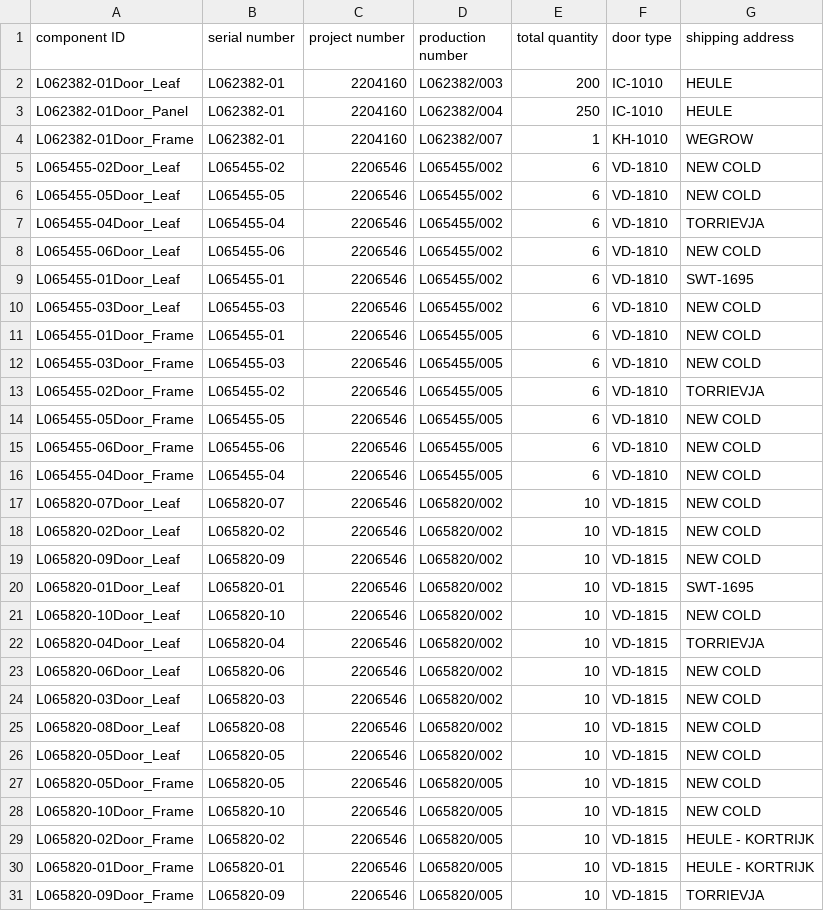
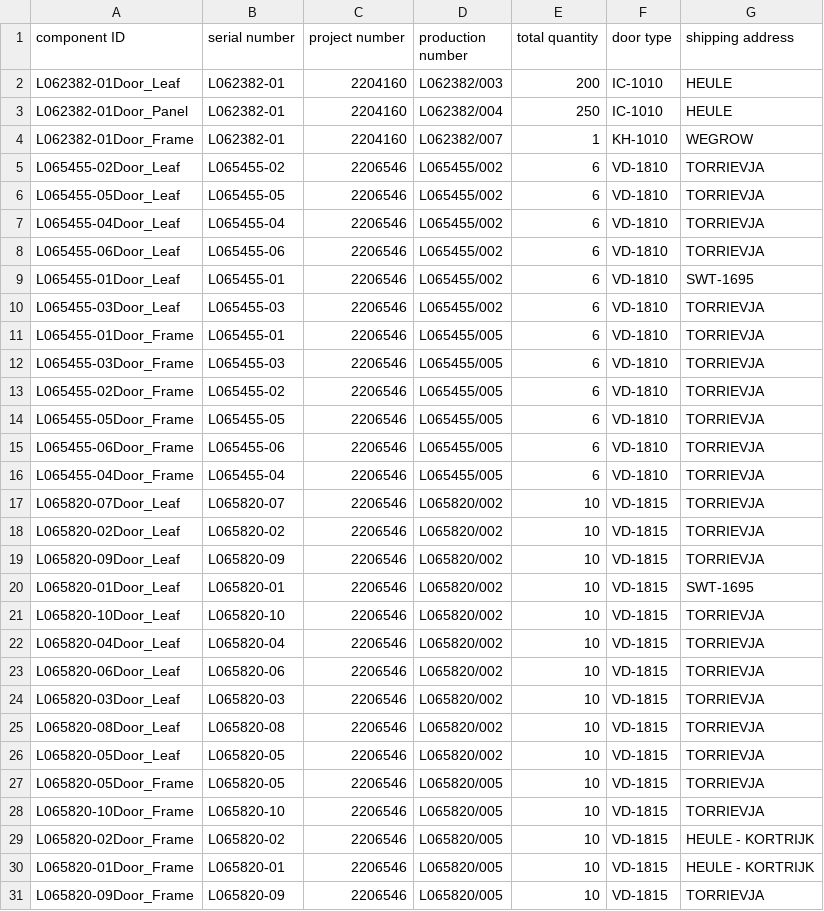
Before and after one commit to icolaes/csv, a CSV file: customer_2_50.csv, drawn as a sheet; only a part is shown; the diff covers the shown part only.

Commit message:
Update customer_2_50.csv

```diff
--- a/customer_2_50.csv
+++ b/customer_2_50.csv
@@ -4,26 +4,26 @@ L062382-01Door_Panel,L062382-01,2204160,L062382/004,250,IC-1010,HEULE
 L062382-01Door_Frame,L062382-01,2204160,L062382/007,1,KH-1010,WEGROW
-L065455-02Door_Leaf,L065455-02,2206546,L065455/002,6,VD-1810,NEW COLD
-L065455-05Door_Leaf,L065455-05,2206546,L065455/002,6,VD-1810,NEW COLD
+L065455-02Door_Leaf,L065455-02,2206546,L065455/002,6,VD-1810,TORRIEVJA
+L065455-05Door_Leaf,L065455-05,2206546,L065455/002,6,VD-1810,TORRIEVJA
 L065455-04Door_Leaf,L065455-04,2206546,L065455/002,6,VD-1810,TORRIEVJA
-L065455-06Door_Leaf,L065455-06,2206546,L065455/002,6,VD-1810,NEW COLD
+L065455-06Door_Leaf,L065455-06,2206546,L065455/002,6,VD-1810,TORRIEVJA
 L065455-01Door_Leaf,L065455-01,2206546,L065455/002,6,VD-1810,SWT-1695
-L065455-03Door_Leaf,L065455-03,2206546,L065455/002,6,VD-1810,NEW COLD
-L065455-01Door_Frame,L065455-01,2206546,L065455/005,6,VD-1810,NEW COLD
-L065455-03Door_Frame,L065455-03,2206546,L065455/005,6,VD-1810,NEW COLD
+L065455-03Door_Leaf,L065455-03,2206546,L065455/002,6,VD-1810,TORRIEVJA
+L065455-01Door_Frame,L065455-01,2206546,L065455/005,6,VD-1810,TORRIEVJA
+L065455-03Door_Frame,L065455-03,2206546,L065455/005,6,VD-1810,TORRIEVJA
 L065455-02Door_Frame,L065455-02,2206546,L065455/005,6,VD-1810,TORRIEVJA
-L065455-05Door_Frame,L065455-05,2206546,L065455/005,6,VD-1810,NEW COLD
-L065455-06Door_Frame,L065455-06,2206546,L065455/005,6,VD-1810,NEW COLD
-L065455-04Door_Frame,L065455-04,2206546,L065455/005,6,VD-1810,NEW COLD
-L065820-07Door_Leaf,L065820-07,2206546,L065820/002,10,VD-1815,NEW COLD
-L065820-02Door_Leaf,L065820-02,2206546,L065820/002,10,VD-1815,NEW COLD
-L065820-09Door_Leaf,L065820-09,2206546,L065820/002,10,VD-1815,NEW COLD
+L065455-05Door_Frame,L065455-05,2206546,L065455/005,6,VD-1810,TORRIEVJA
+L065455-06Door_Frame,L065455-06,2206546,L065455/005,6,VD-1810,TORRIEVJA
+L065455-04Door_Frame,L065455-04,2206546,L065455/005,6,VD-1810,TORRIEVJA
+L065820-07Door_Leaf,L065820-07,2206546,L065820/002,10,VD-1815,TORRIEVJA
+L065820-02Door_Leaf,L065820-02,2206546,L065820/002,10,VD-1815,TORRIEVJA
+L065820-09Door_Leaf,L065820-09,2206546,L065820/002,10,VD-1815,TORRIEVJA
 L065820-01Door_Leaf,L065820-01,2206546,L065820/002,10,VD-1815,SWT-1695
-L065820-10Door_Leaf,L065820-10,2206546,L065820/002,10,VD-1815,NEW COLD
+L065820-10Door_Leaf,L065820-10,2206546,L065820/002,10,VD-1815,TORRIEVJA
 L065820-04Door_Leaf,L065820-04,2206546,L065820/002,10,VD-1815,TORRIEVJA
-L065820-06Door_Leaf,L065820-06,2206546,L065820/002,10,VD-1815,NEW COLD
-L065820-03Door_Leaf,L065820-03,2206546,L065820/002,10,VD-1815,NEW COLD
-L065820-08Door_Leaf,L065820-08,2206546,L065820/002,10,VD-1815,NEW COLD
-L065820-05Door_Leaf,L065820-05,2206546,L065820/002,10,VD-1815,NEW COLD
-L065820-05Door_Frame,L065820-05,2206546,L065820/005,10,VD-1815,NEW COLD
-L065820-10Door_Frame,L065820-10,2206546,L065820/005,10,VD-1815,NEW COLD
+L065820-06Door_Leaf,L065820-06,2206546,L065820/002,10,VD-1815,TORRIEVJA
+L065820-03Door_Leaf,L065820-03,2206546,L065820/002,10,VD-1815,TORRIEVJA
+L065820-08Door_Leaf,L065820-08,2206546,L065820/002,10,VD-1815,TORRIEVJA
+L065820-05Door_Leaf,L065820-05,2206546,L065820/002,10,VD-1815,TORRIEVJA
+L065820-05Door_Frame,L065820-05,2206546,L065820/005,10,VD-1815,TORRIEVJA
+L065820-10Door_Frame,L065820-10,2206546,L065820/005,10,VD-1815,TORRIEVJA
 L065820-02Door_Frame,L065820-02,2206546,L065820/005,10,VD-1815,HEULE - KORTRIJK
```
Also changed, not shown: 19 edited cells elsewhere in this file.
